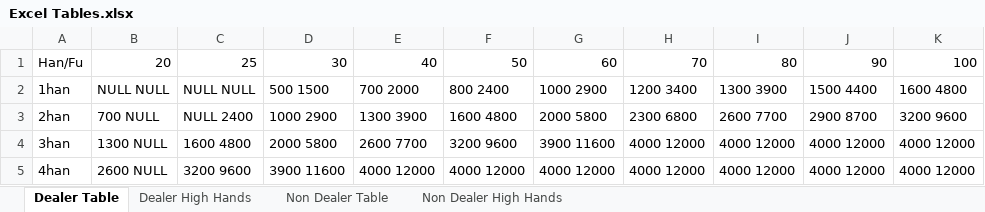
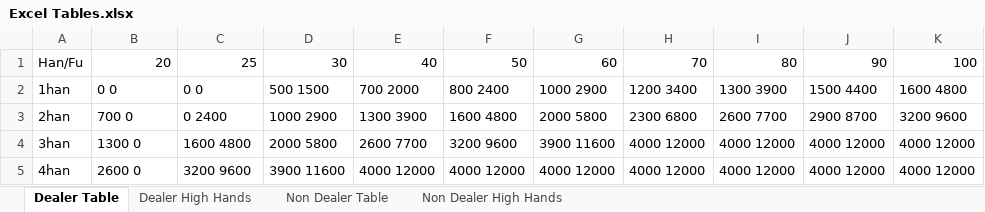
Before and after one commit to easyink/Mahjong-Score-Calculator, an Excel workbook: Excel Tables.xlsx, sheet Dealer Table, drawn as a sheet; only a part is shown; values as stored, in another font and other column widths than the file's, no borders; the diff names each change by its address in the sheet, - before the commit and + after, or states it on an @@ line.

```diff
--- a/Excel Tables.xlsx (sheet Dealer Table)
+++ b/Excel Tables.xlsx (sheet Dealer Table)
-B2: NULL NULL
+B2: 0 0
-C2: NULL NULL
+C2: 0 0
-B3: 700 NULL
+B3: 700 0
-C3: NULL 2400
+C3: 0 2400
-B4: 1300 NULL
+B4: 1300 0
-B5: 2600 NULL
+B5: 2600 0
```
Also changed, not shown: sheet Non Dealer Table, sheet Dealer High Hands, sheet Non Dealer High Hands, 7 other files.
